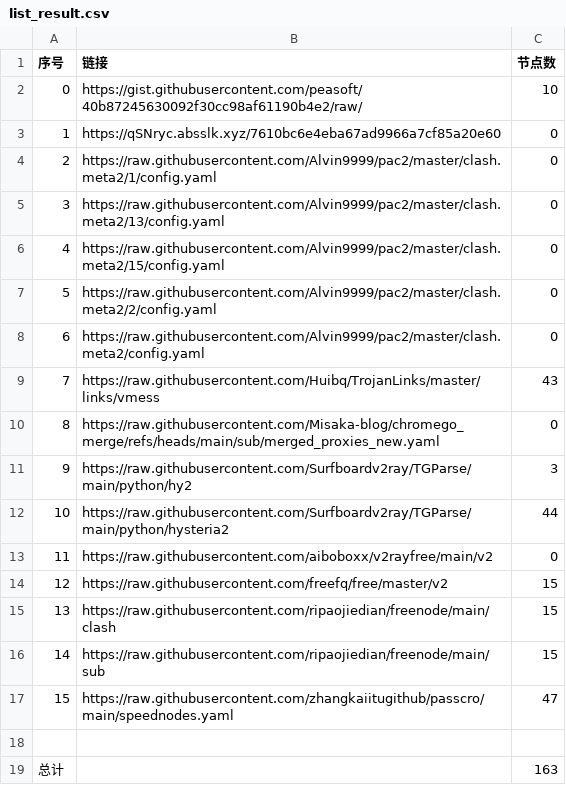
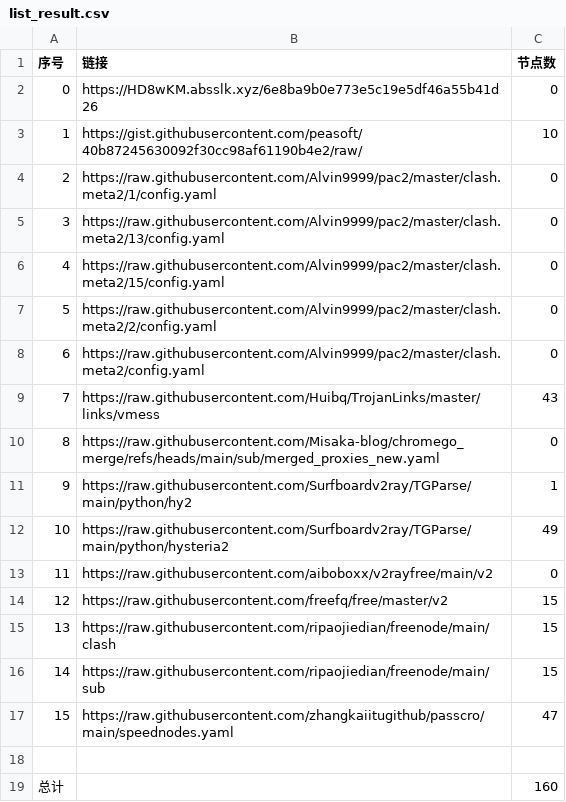
Before and after one commit to liuhtt/liunomorewalls, a CSV file: list_result.csv, drawn as a sheet.

```diff
--- a/list_result.csv
+++ b/list_result.csv
@@ -1,4 +1,4 @@
 序号,链接,节点数
-0,https://gist.githubusercontent.com/peasoft/40b87245630092f30cc98af61190b4e2/raw/,10
-1,https://qSNryc.absslk.xyz/7610bc6e4eba67ad9966a7cf85a20e60,0
+0,https://HD8wKM.absslk.xyz/6e8ba9b0e773e5c19e5df46a55b41d26,0
+1,https://gist.githubusercontent.com/peasoft/40b87245630092f30cc98af61190b4e2/raw/,10
 2,https://raw.githubusercontent.com/Alvin9999/pac2/master/clash.meta2/1/config.yaml,0
@@ -10,4 +10,4 @@
 8,https://raw.githubusercontent.com/Misaka-blog/chromego_merge/refs/heads/main/sub/merged_proxies_new.yaml,0
-9,https://raw.githubusercontent.com/Surfboardv2ray/TGParse/main/python/hy2,3
-10,https://raw.githubusercontent.com/Surfboardv2ray/TGParse/main/python/hysteria2,44
+9,https://raw.githubusercontent.com/Surfboardv2ray/TGParse/main/python/hy2,1
+10,https://raw.githubusercontent.com/Surfboardv2ray/TGParse/main/python/hysteria2,49
 11,https://raw.githubusercontent.com/aiboboxx/v2rayfree/main/v2,0
@@ -18,2 +18,2 @@
 
-总计,,163
+总计,,160
```
Also changed, not shown: 16 other files.
